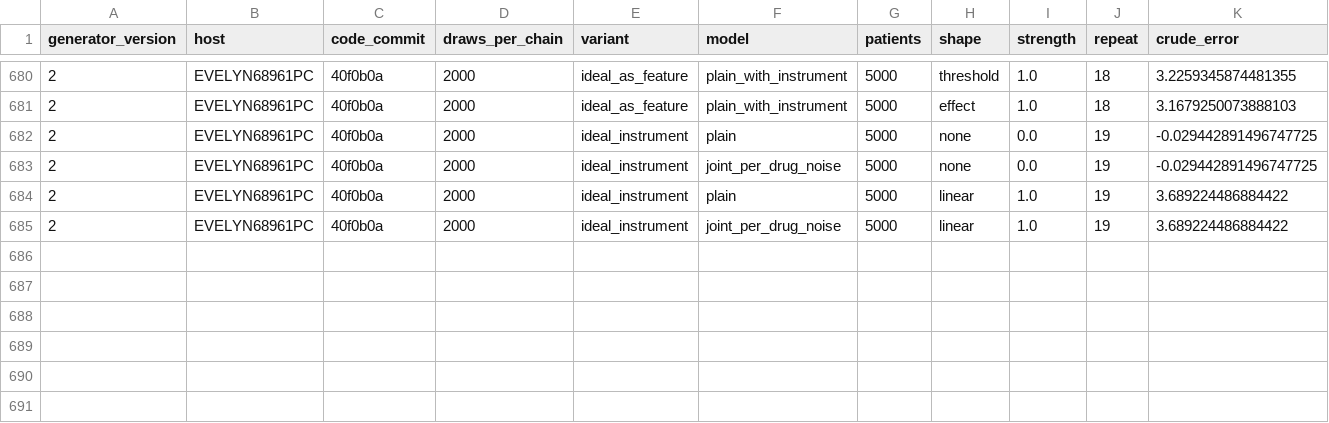
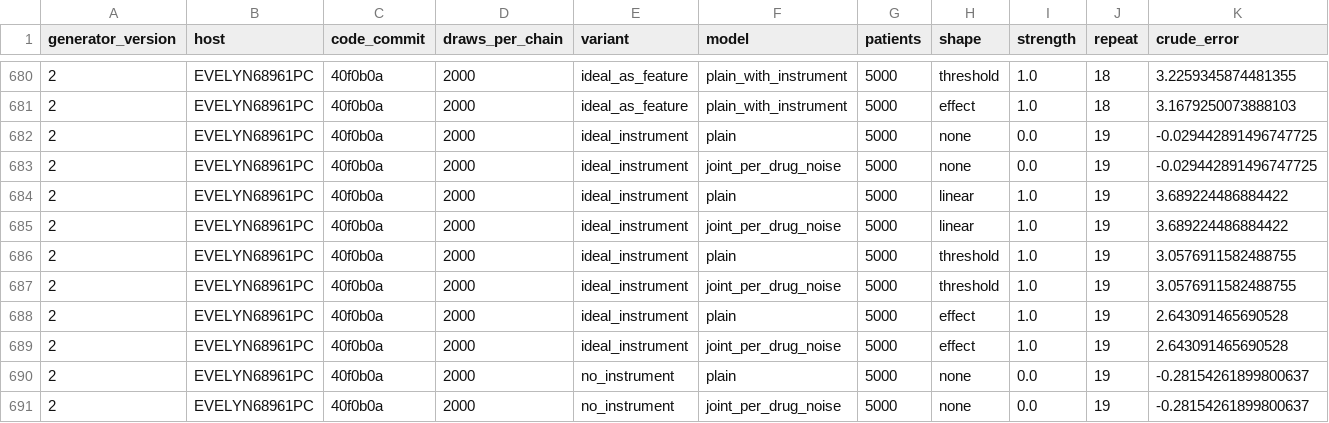
Before and after one commit to Evelyn68961/hidden-confounding-stress-test, a CSV file: results/generator-v2/uniform_2000/EVELYN68961PC.csv, drawn as a sheet; only a part is shown, gaps mark what is left out; rows hold the shown columns only; the diff names each change by its address in the sheet, - before the commit and + after, or states it on an @@ line.

```diff
--- a/results/generator-v2/uniform_2000/EVELYN68961PC.csv
+++ b/results/generator-v2/uniform_2000/EVELYN68961PC.csv
+row 686: 2 | EVELYN68961PC | 40f0b0a | 2000 | ideal_instrument | plain | 5000 | threshold | 1.0 | 19 | 3.0576911582488755
+row 687: 2 | EVELYN68961PC | 40f0b0a | 2000 | ideal_instrument | joint_per_drug_noise | 5000 | threshold | 1.0 | 19 | 3.0576911582488755
+row 688: 2 | EVELYN68961PC | 40f0b0a | 2000 | ideal_instrument | plain | 5000 | effect | 1.0 | 19 | 2.643091465690528
+row 689: 2 | EVELYN68961PC | 40f0b0a | 2000 | ideal_instrument | joint_per_drug_noise | 5000 | effect | 1.0 | 19 | 2.643091465690528
+row 690: 2 | EVELYN68961PC | 40f0b0a | 2000 | no_instrument | plain | 5000 | none | 0.0 | 19 | -0.28154261899800637
+row 691: 2 | EVELYN68961PC | 40f0b0a | 2000 | no_instrument | joint_per_drug_noise | 5000 | none | 0.0 | 19 | -0.28154261899800637
```
Also changed, not shown: 1 other file.
